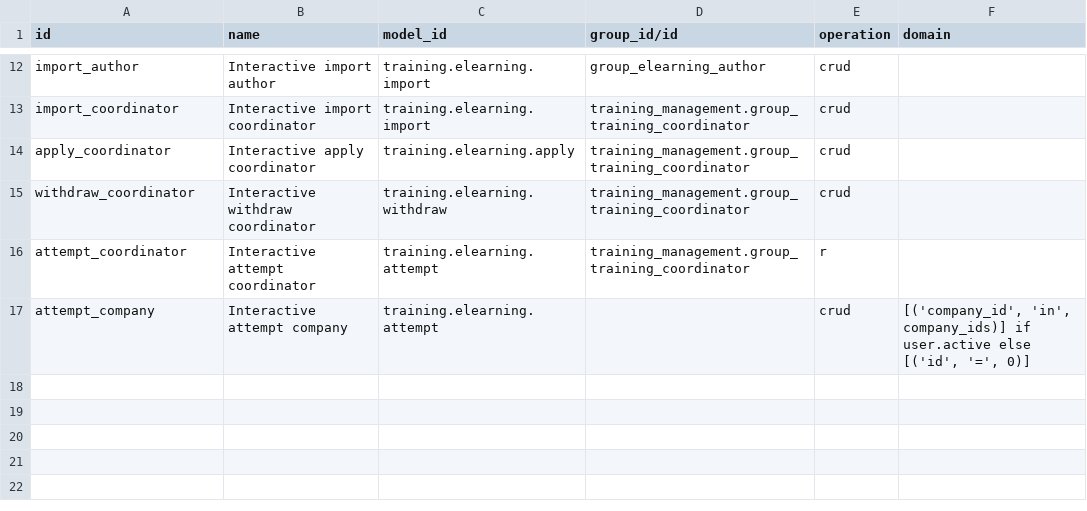
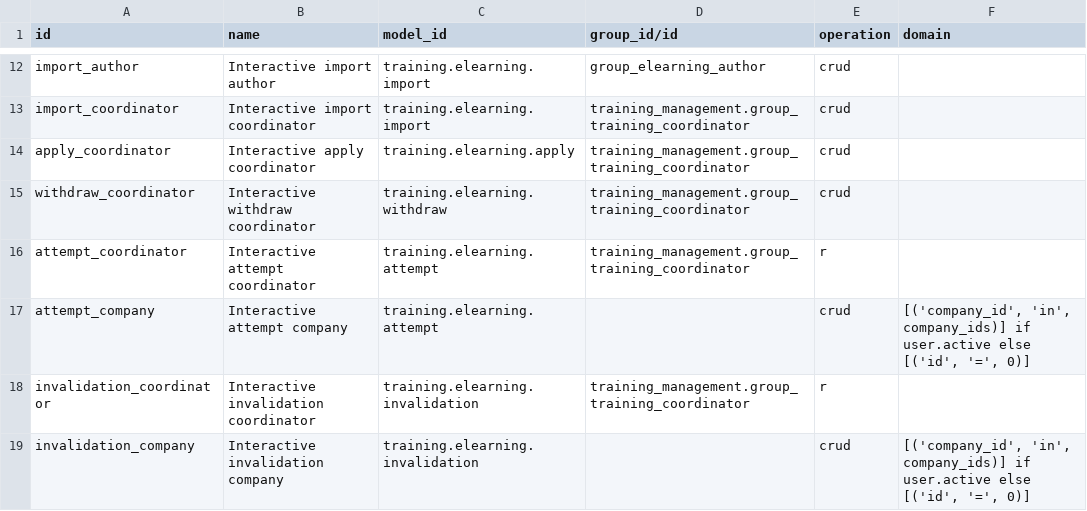
Before and after one commit to Progideo/training_management_elearning, a CSV file: addons/training_management_elearning/security/ir.access.csv, drawn as a sheet; only a part is shown, gaps mark what is left out; the diff names each change by its address in the sheet, - before the commit and + after, or states it on an @@ line.

```diff
--- a/addons/training_management_elearning/security/ir.access.csv
+++ b/addons/training_management_elearning/security/ir.access.csv
+row 18: invalidation_coordinator | Interactive invalidation coordinator | training.elearning.invalidation | training_management.group_training_coordinator | r
+row 19: invalidation_company | Interactive invalidation company | training.elearning.invalidation |  | crud | [('company_id', 'in', company_ids)] if user.active else [('id', '=', 0)]
```
Also changed, not shown: 14 other files.
